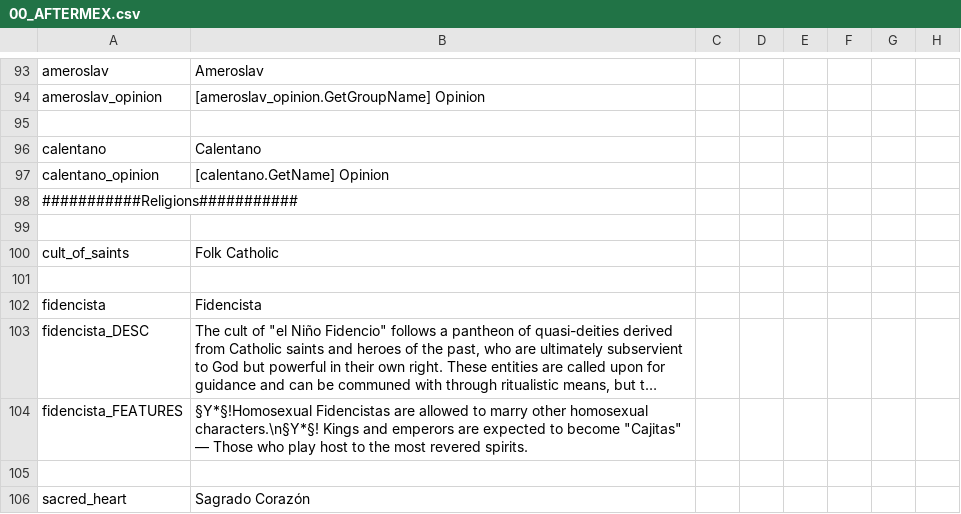
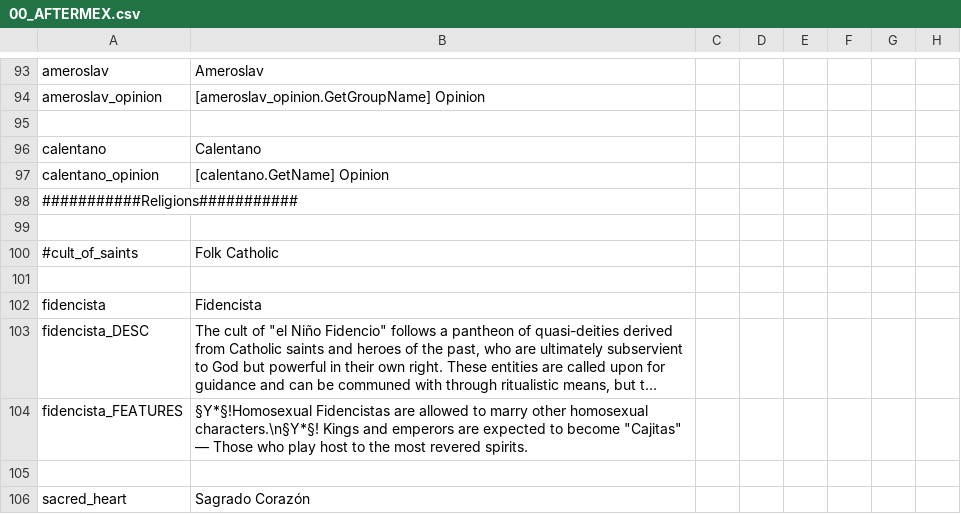
Before and after one commit to MrBadaniel/Aguila-o-Sol, a CSV file: localisation/00_AFTERMEX.csv, drawn as a sheet; only a part is shown, gaps mark what is left out; long unchanged cells end in …; the diff covers the shown part only; the diff names each change by its address in the sheet, - before the commit and + after, or states it on an @@ line.

```diff
--- a/localisation/00_AFTERMEX.csv
+++ b/localisation/00_AFTERMEX.csv
-A100: cult_of_saints
+A100: #cult_of_saints
```
Also changed, not shown: 1 edited cell elsewhere in this file.
